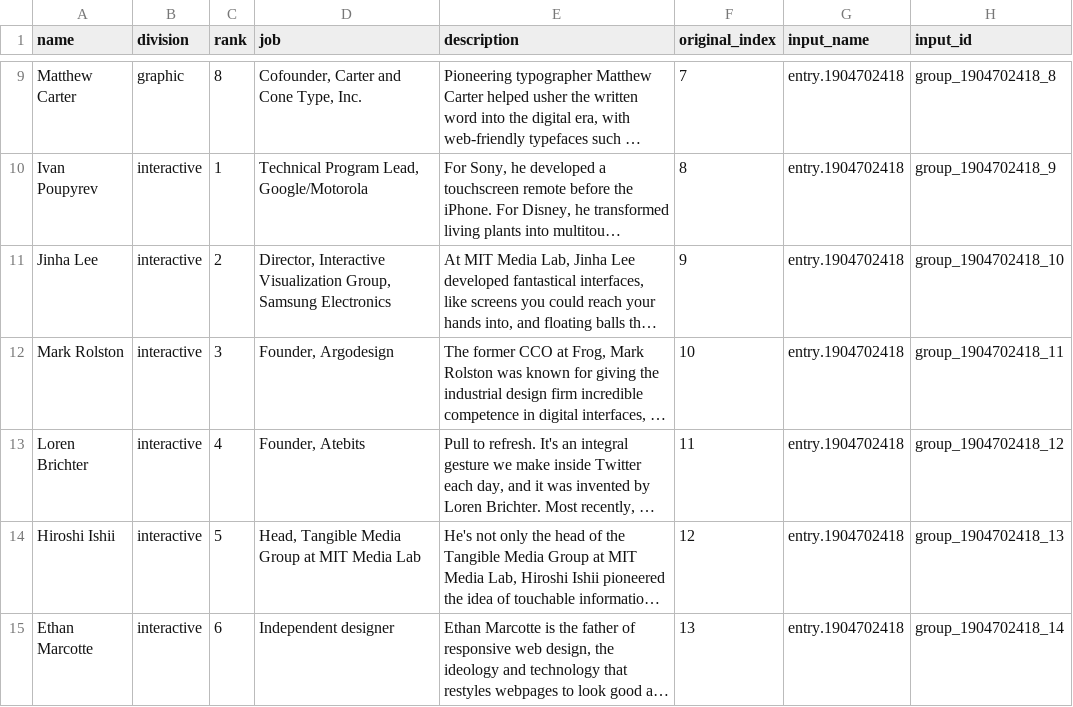
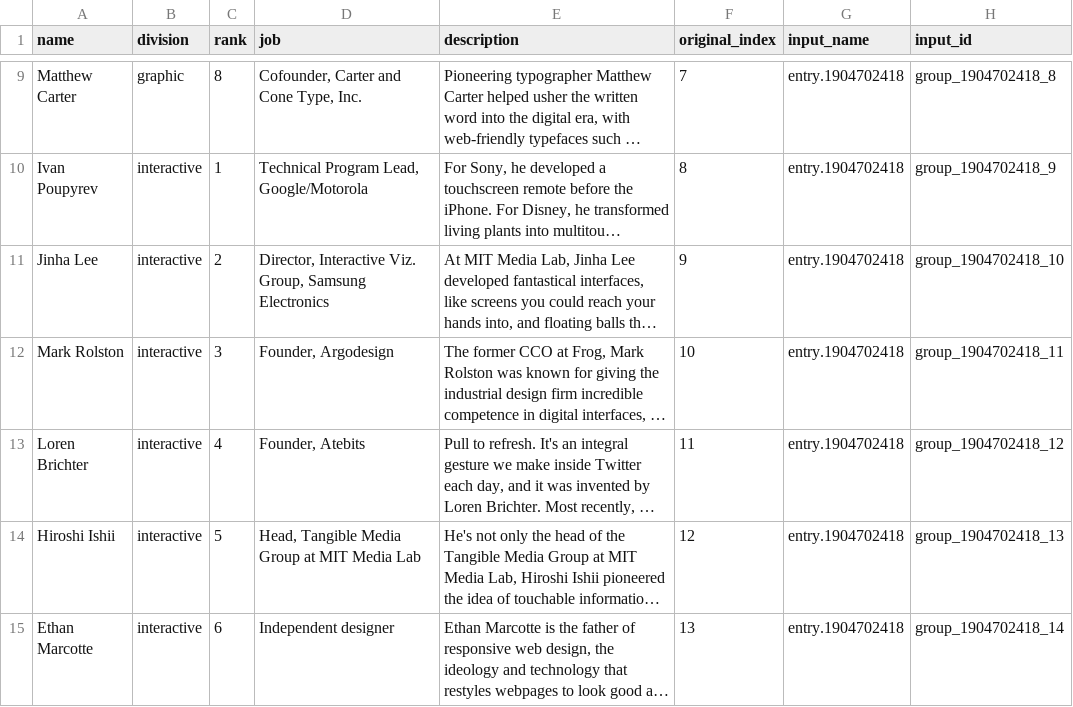
Before and after one commit to gwezerek/madness_quiz, a TSV file: designers.tsv, drawn as a sheet; only a part is shown, gaps mark what is left out; long unchanged cells end in …; the diff names each change by its address in the sheet, - before the commit and + after, or states it on an @@ line.

```diff
--- a/designers.tsv
+++ b/designers.tsv
-D11 (job): Director, Interactive Visualization Group, Samsung…
+D11 (job): Director, Interactive Viz. Group, Samsung…
```
Also changed, not shown: 8 other files.
